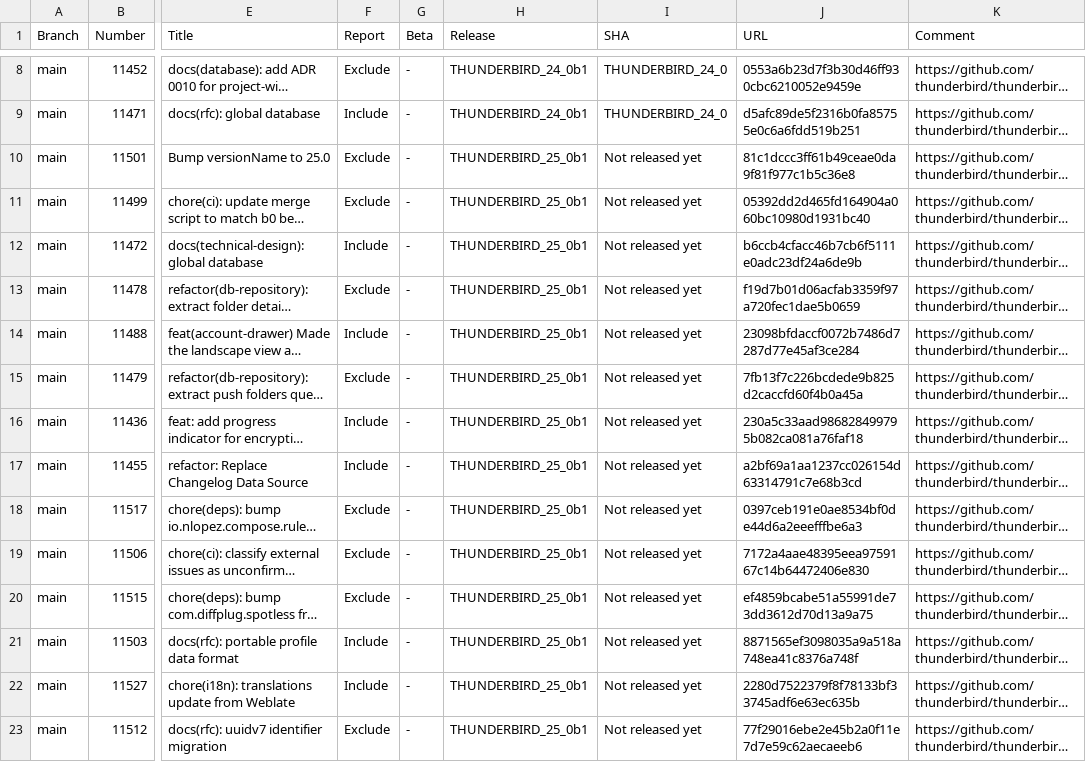
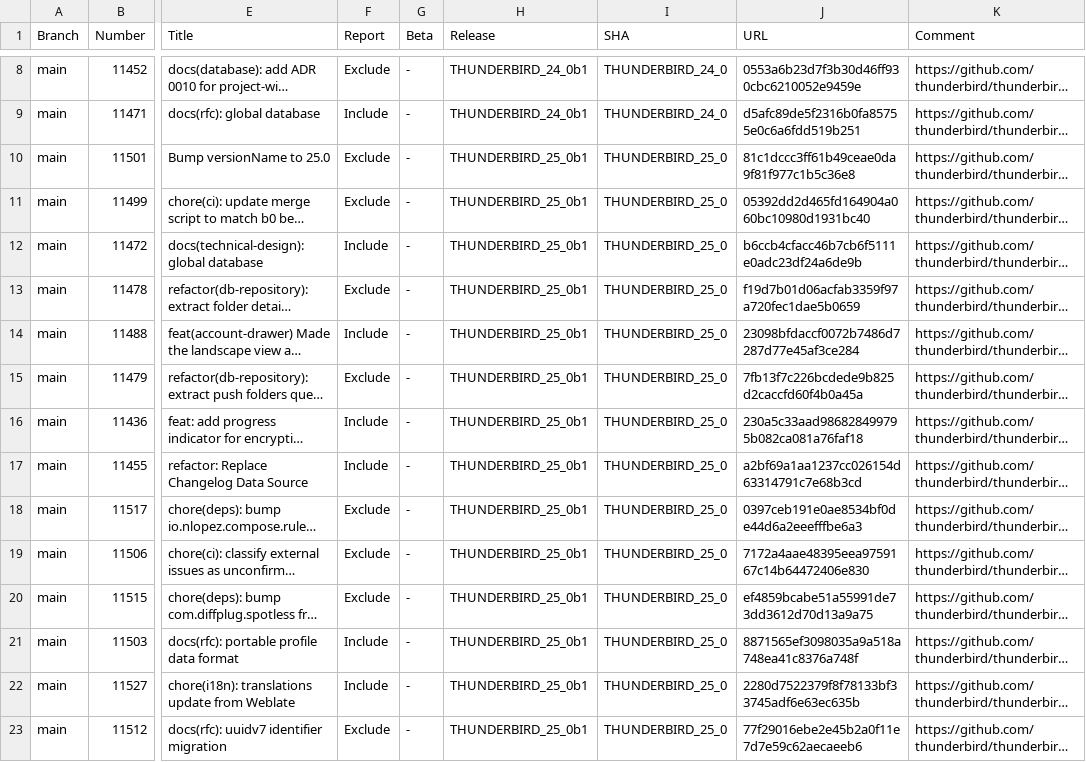
Before and after one commit to thunderbird/thunderbird-android-reports, a CSV file: reports/merged-prs/csv/merged-prs-2026-09.csv, drawn as a sheet; only a part is shown, gaps mark what is left out; long unchanged cells end in …; the diff covers the shown part only; the diff names each change by its address in the sheet, - before the commit and + after, or states it on an @@ line.

```diff
--- a/reports/merged-prs/csv/merged-prs-2026-09.csv
+++ b/reports/merged-prs/csv/merged-prs-2026-09.csv
-I10:I23 (SHA): Not released yet
+I10:I23 (SHA): THUNDERBIRD_25_0
```
Also changed, not shown: 63 edited cells elsewhere in this file, reports/merged-prs/csv/merged-prs-2026-08.csv, reports/merged-prs/csv/merged-prs-2026-10.csv, 4 other files.
